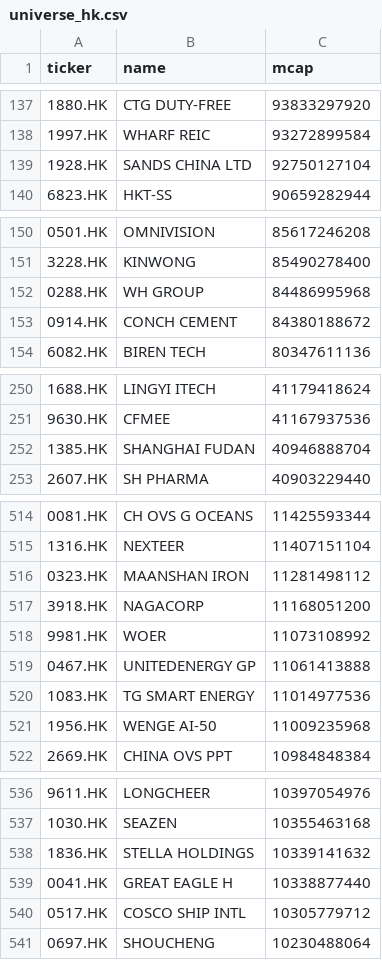
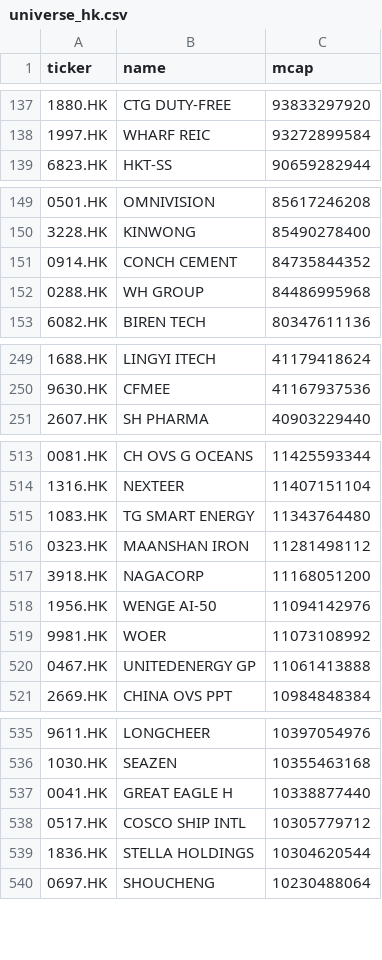
Before and after one commit to wenfeng-tech/quant-screener, a CSV file: data/universe_hk.csv, drawn as a sheet; only a part is shown, gaps mark what is left out; the diff covers the shown part only.

```diff
--- a/data/universe_hk.csv
+++ b/data/universe_hk.csv
@@ -138,3 +138,2 @@ ticker,name,mcap
 1997.HK,WHARF REIC,93272899584
-1928.HK,SANDS CHINA LTD,92750127104
 6823.HK,HKT-SS,90659282944
@@ -151,4 +150,4 @@ ticker,name,mcap
 3228.HK,KINWONG,85490278400
+0914.HK,CONCH CEMENT,84735844352
 0288.HK,WH GROUP,84486995968
-0914.HK,CONCH CEMENT,84380188672
 6082.HK,BIREN TECH,80347611136
@@ -251,3 +250,2 @@ ticker,name,mcap
 9630.HK,CFMEE,41167937536
-1385.HK,SHANGHAI FUDAN,40946888704
 2607.HK,SH PHARMA,40903229440
@@ -515,8 +514,8 @@ ticker,name,mcap
 1316.HK,NEXTEER,11407151104
+1083.HK,TG SMART ENERGY,11343764480
 0323.HK,MAANSHAN IRON,11281498112
 3918.HK,NAGACORP,11168051200
+1956.HK,WENGE AI-50,11094142976
 9981.HK,WOER,11073108992
 0467.HK,UNITEDENERGY GP,11061413888
-1083.HK,TG SMART ENERGY,11014977536
-1956.HK,WENGE AI-50,11009235968
 2669.HK,CHINA OVS PPT,10984848384
@@ -537,5 +536,5 @@ ticker,name,mcap
 1030.HK,SEAZEN,10355463168
-1836.HK,STELLA HOLDINGS,10339141632
 0041.HK,GREAT EAGLE H,10338877440
 0517.HK,COSCO SHIP INTL,10305779712
+1836.HK,STELLA HOLDINGS,10304620544
 0697.HK,SHOUCHENG,10230488064
```
Also changed, not shown: 2 added rows, 1 removed row and 10 edited cells elsewhere in this file, data/universe_us.csv, 1 other file.
